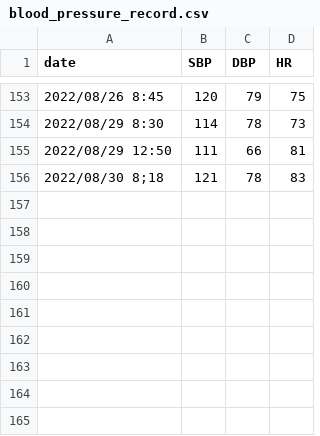
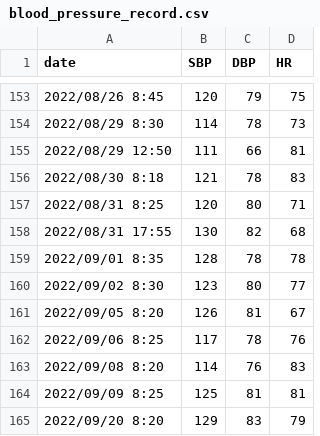
Before and after one commit to davis-lee0109/davis-lee0109.github.io, a CSV file: _data/blood_pressure_record.csv, drawn as a sheet; only a part is shown, gaps mark what is left out.

Commit message:
添加 PE 更新

```diff
--- a/_data/blood_pressure_record.csv
+++ b/_data/blood_pressure_record.csv
@@ -155,2 +155,11 @@ date,SBP,DBP,HR
 2022/08/29 12:50,111,66,81
-2022/08/30 8;18,121,78,83
+2022/08/30 8:18,121,78,83
+2022/08/31 8:25,120,80,71
+2022/08/31 17:55,130,82,68
+2022/09/01 8:35,128,78,78
+2022/09/02 8:30,123,80,77
+2022/09/05 8:20,126,81,67
+2022/09/06 8:25,117,78,76
+2022/09/08 8:20,114,76,83
+2022/09/09 8:25,125,81,81
+2022/09/20 8:20,129,83,79
```
